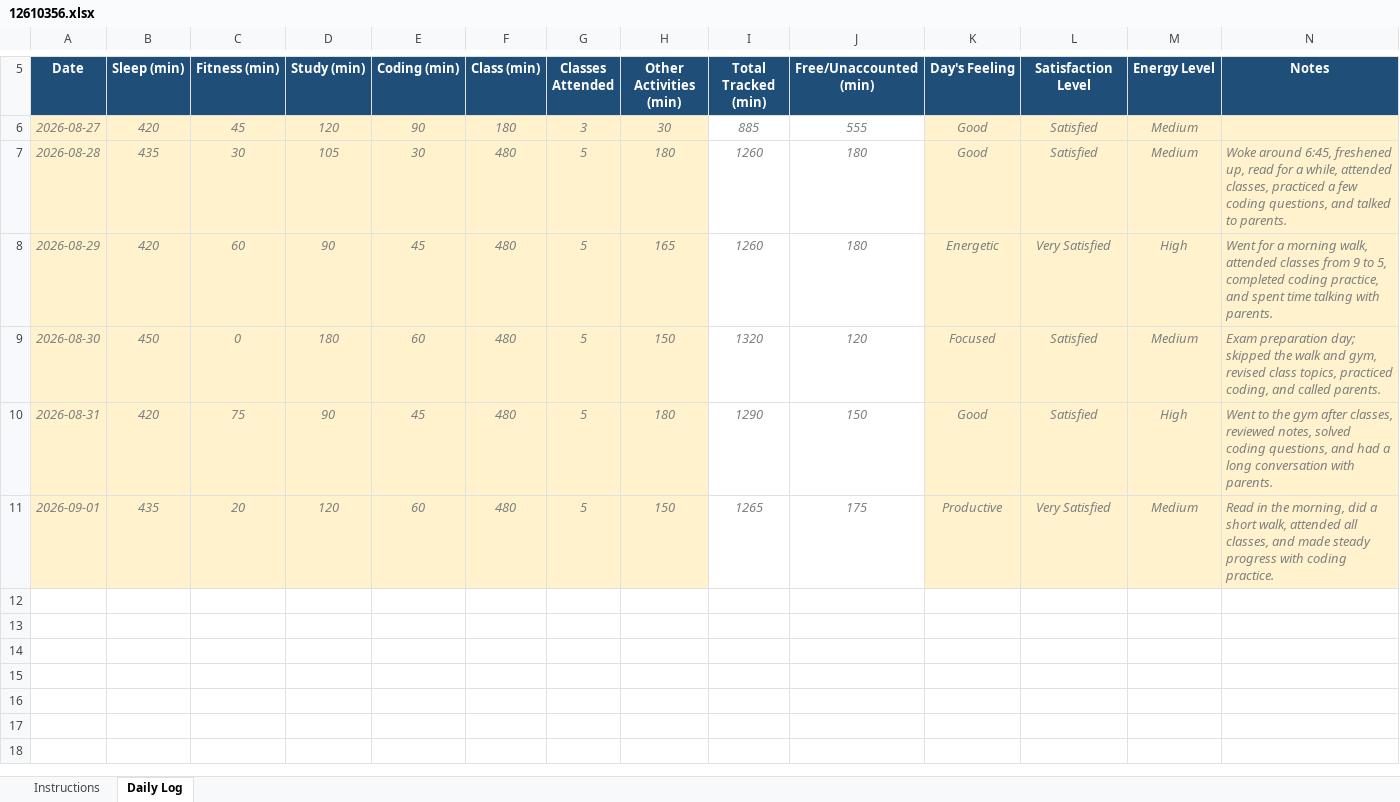
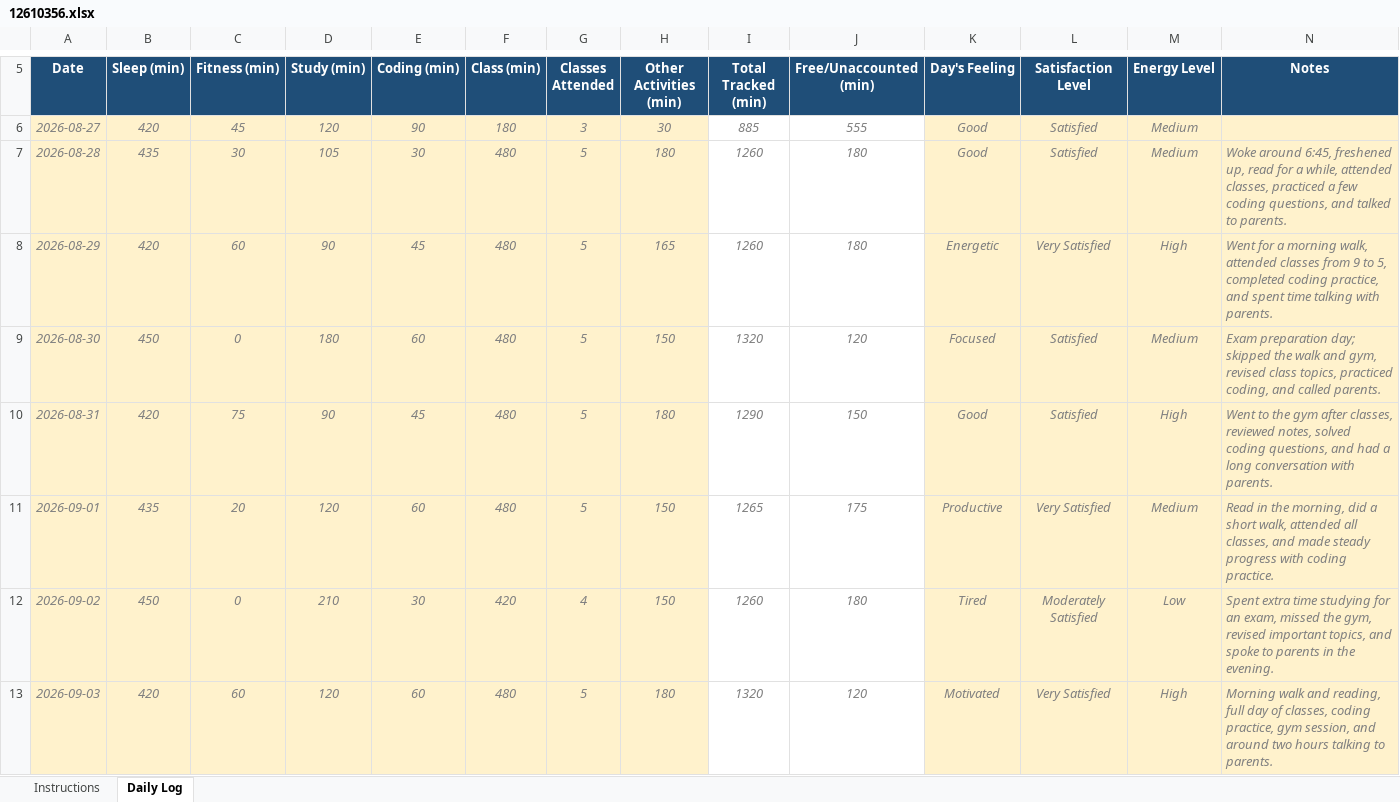
Before and after one commit to KumariSona-3010/CAP776, an Excel workbook: 12610356.xlsx, sheet Daily Log, drawn as a sheet; only a part is shown, gaps mark what is left out; values as stored, in another font and other column widths than the file's, no borders; conditional formats not drawn; the diff names each change by its address in the sheet, - before the commit and + after, or states it on an @@ line.

Commit message:
Update daily activity

```diff
--- a/12610356.xlsx (sheet Daily Log)
+++ b/12610356.xlsx (sheet Daily Log)
+row 12: 2026-09-02 | 450 | 0 | 210 | 30 | 420 | 4 | 150 | 1260 | 180 | Tired | Moderately Satisfied | Low | Spent extra time studying for an exam, missed the gym, revised important topics, and spoke to parents in the evening.
+row 13: 2026-09-03 | 420 | 60 | 120 | 60 | 480 | 5 | 180 | 1320 | 120 | Motivated | Very Satisfied | High | Morning walk and reading, full day of classes, coding practice, gym session, and around two hours talking to parents.
```
